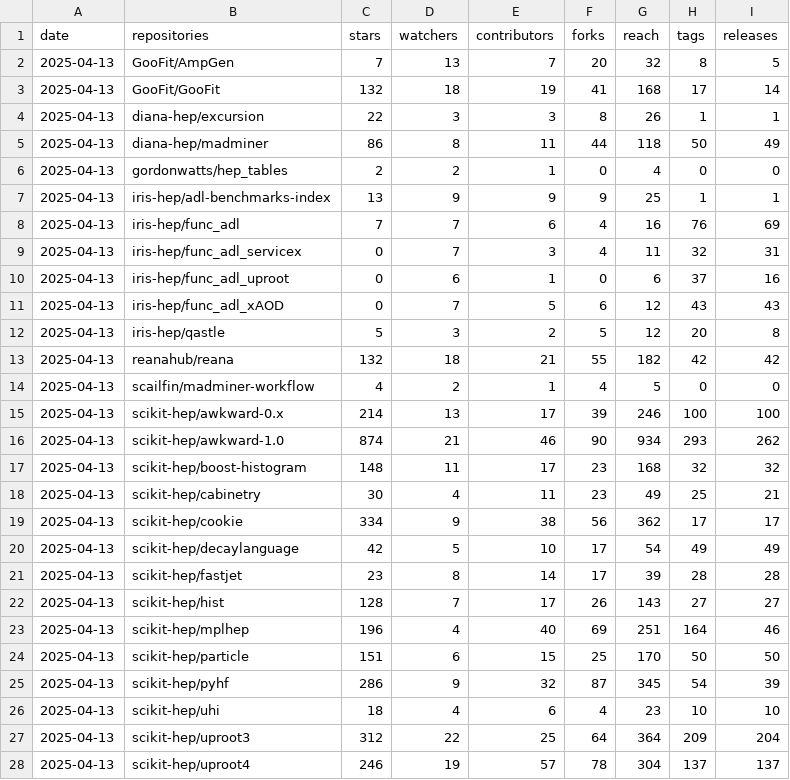
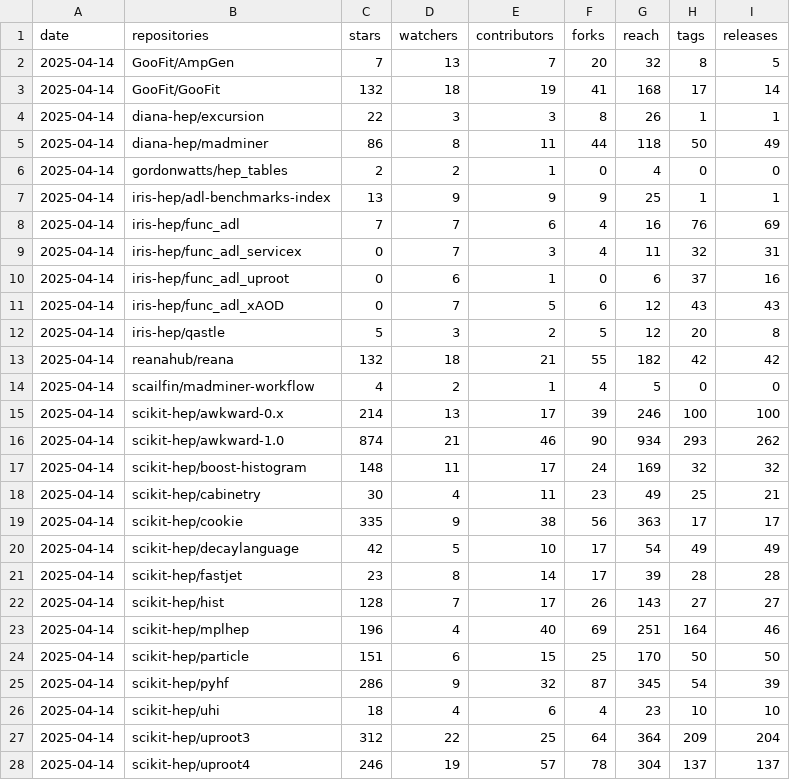
Before and after one commit to iris-hep/analysis-community-summary, a CSV file: summary.csv, drawn as a sheet; only a part is shown; the diff covers the shown part only.

```diff
--- a/summary.csv
+++ b/summary.csv
@@ -1,28 +1,28 @@
 date,repositories,stars,watchers,contributors,forks,reach,tags,releases
-2025-04-13,GooFit/AmpGen,7,13,7,20,32,8,5
-2025-04-13,GooFit/GooFit,132,18,19,41,168,17,14
-2025-04-13,diana-hep/excursion,22,3,3,8,26,1,1
-2025-04-13,diana-hep/madminer,86,8,11,44,118,50,49
-2025-04-13,gordonwatts/hep_tables,2,2,1,0,4,0,0
-2025-04-13,iris-hep/adl-benchmarks-index,13,9,9,9,25,1,1
-2025-04-13,iris-hep/func_adl,7,7,6,4,16,76,69
-2025-04-13,iris-hep/func_adl_servicex,0,7,3,4,11,32,31
-2025-04-13,iris-hep/func_adl_uproot,0,6,1,0,6,37,16
-2025-04-13,iris-hep/func_adl_xAOD,0,7,5,6,12,43,43
-2025-04-13,iris-hep/qastle,5,3,2,5,12,20,8
-2025-04-13,reanahub/reana,132,18,21,55,182,42,42
-2025-04-13,scailfin/madminer-workflow,4,2,1,4,5,0,0
-2025-04-13,scikit-hep/awkward-0.x,214,13,17,39,246,100,100
-2025-04-13,scikit-hep/awkward-1.0,874,21,46,90,934,293,262
-2025-04-13,scikit-hep/boost-histogram,148,11,17,23,168,32,32
-2025-04-13,scikit-hep/cabinetry,30,4,11,23,49,25,21
-2025-04-13,scikit-hep/cookie,334,9,38,56,362,17,17
-2025-04-13,scikit-hep/decaylanguage,42,5,10,17,54,49,49
-2025-04-13,scikit-hep/fastjet,23,8,14,17,39,28,28
-2025-04-13,scikit-hep/hist,128,7,17,26,143,27,27
-2025-04-13,scikit-hep/mplhep,196,4,40,69,251,164,46
-2025-04-13,scikit-hep/particle,151,6,15,25,170,50,50
-2025-04-13,scikit-hep/pyhf,286,9,32,87,345,54,39
-2025-04-13,scikit-hep/uhi,18,4,6,4,23,10,10
-2025-04-13,scikit-hep/uproot3,312,22,25,64,364,209,204
-2025-04-13,scikit-hep/uproot4,246,19,57,78,304,137,137
+2025-04-14,GooFit/AmpGen,7,13,7,20,32,8,5
+2025-04-14,GooFit/GooFit,132,18,19,41,168,17,14
+2025-04-14,diana-hep/excursion,22,3,3,8,26,1,1
+2025-04-14,diana-hep/madminer,86,8,11,44,118,50,49
+2025-04-14,gordonwatts/hep_tables,2,2,1,0,4,0,0
+2025-04-14,iris-hep/adl-benchmarks-index,13,9,9,9,25,1,1
+2025-04-14,iris-hep/func_adl,7,7,6,4,16,76,69
+2025-04-14,iris-hep/func_adl_servicex,0,7,3,4,11,32,31
+2025-04-14,iris-hep/func_adl_uproot,0,6,1,0,6,37,16
+2025-04-14,iris-hep/func_adl_xAOD,0,7,5,6,12,43,43
+2025-04-14,iris-hep/qastle,5,3,2,5,12,20,8
+2025-04-14,reanahub/reana,132,18,21,55,182,42,42
+2025-04-14,scailfin/madminer-workflow,4,2,1,4,5,0,0
+2025-04-14,scikit-hep/awkward-0.x,214,13,17,39,246,100,100
+2025-04-14,scikit-hep/awkward-1.0,874,21,46,90,934,293,262
+2025-04-14,scikit-hep/boost-histogram,148,11,17,24,169,32,32
+2025-04-14,scikit-hep/cabinetry,30,4,11,23,49,25,21
+2025-04-14,scikit-hep/cookie,335,9,38,56,363,17,17
+2025-04-14,scikit-hep/decaylanguage,42,5,10,17,54,49,49
+2025-04-14,scikit-hep/fastjet,23,8,14,17,39,28,28
+2025-04-14,scikit-hep/hist,128,7,17,26,143,27,27
+2025-04-14,scikit-hep/mplhep,196,4,40,69,251,164,46
+2025-04-14,scikit-hep/particle,151,6,15,25,170,50,50
+2025-04-14,scikit-hep/pyhf,286,9,32,87,345,54,39
+2025-04-14,scikit-hep/uhi,18,4,6,4,23,10,10
+2025-04-14,scikit-hep/uproot3,312,22,25,64,364,209,204
+2025-04-14,scikit-hep/uproot4,246,19,57,78,304,137,137
```
Also changed, not shown: 5 edited cells elsewhere in this file, 1 other file.
